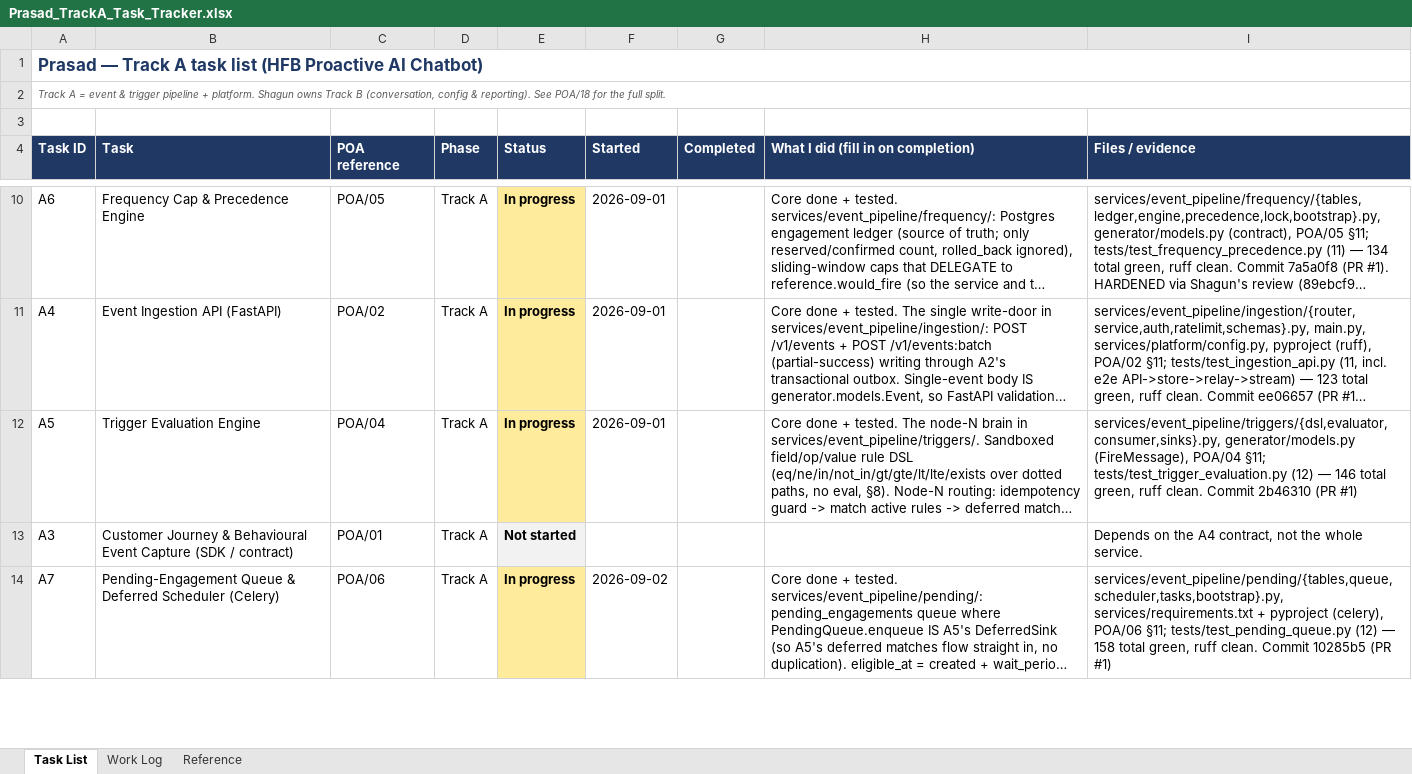
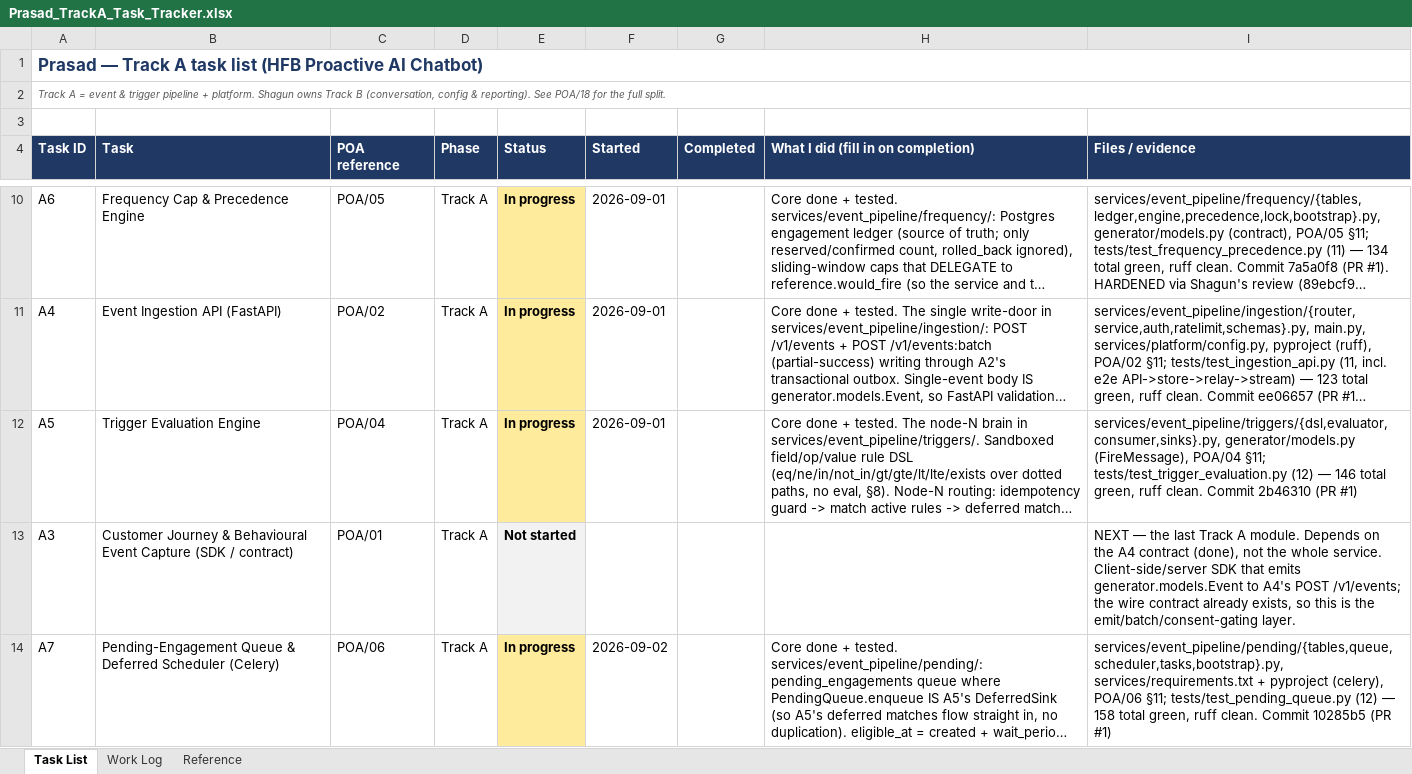
Before and after one commit to prasad-afk-prog/Hertz-SME-Chatbot, an Excel workbook: Docs/Prasad_TrackA_Task_Tracker.xlsx, sheet Task List, drawn as a sheet; only a part is shown, gaps mark what is left out; long unchanged cells end in …; values as stored, in another font and other column widths than the file's, no borders; the diff covers the shown part only; the diff names each change by its address in the sheet, - before the commit and + after, or states it on an @@ line.

```diff
--- a/Docs/Prasad_TrackA_Task_Tracker.xlsx (sheet Task List)
+++ b/Docs/Prasad_TrackA_Task_Tracker.xlsx (sheet Task List)
-I13 (Files / evidence): Depends on the A4 contract, not the whole service.
+I13 (Files / evidence): NEXT — the last Track A module. Depends on the A4 contract (done), not the whole service. Client-side/server SDK that emits generator.models.Event to A4's POST /v1/events; the wire contract already exists, so this is the emit/batch/consent-gating layer.
```
Also changed, not shown: 4 edited cells and cell formats elsewhere in this sheet, sheet Work Log, 1 other file.
